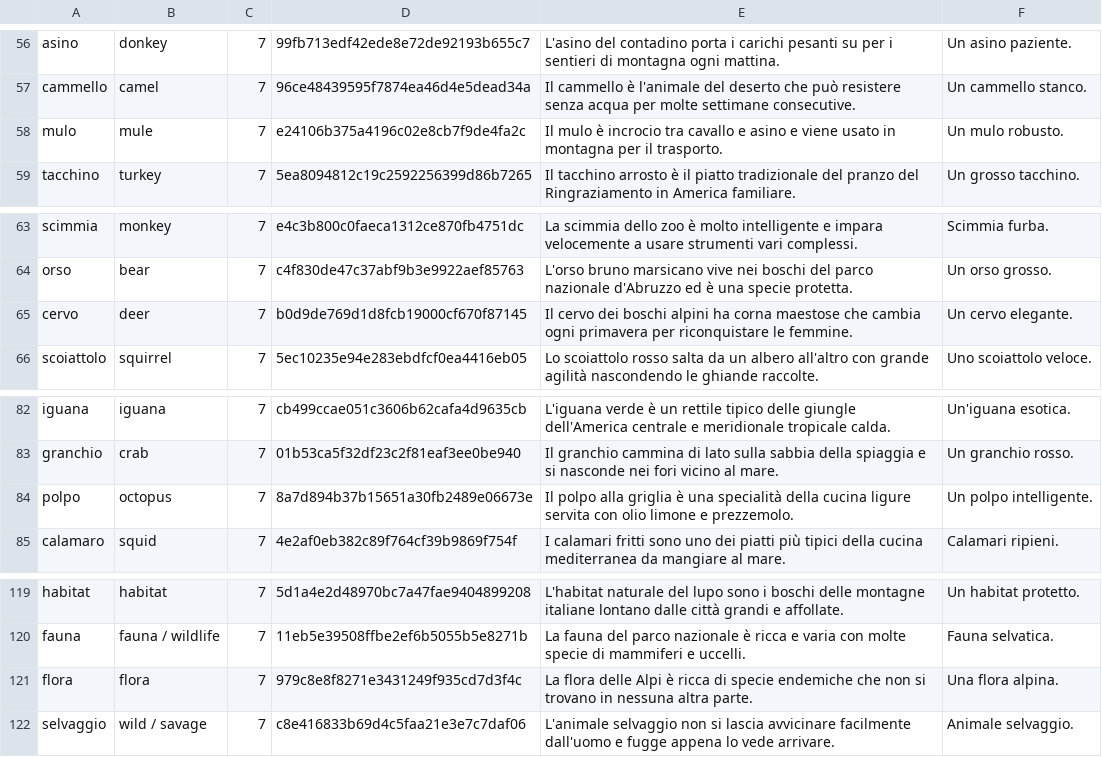
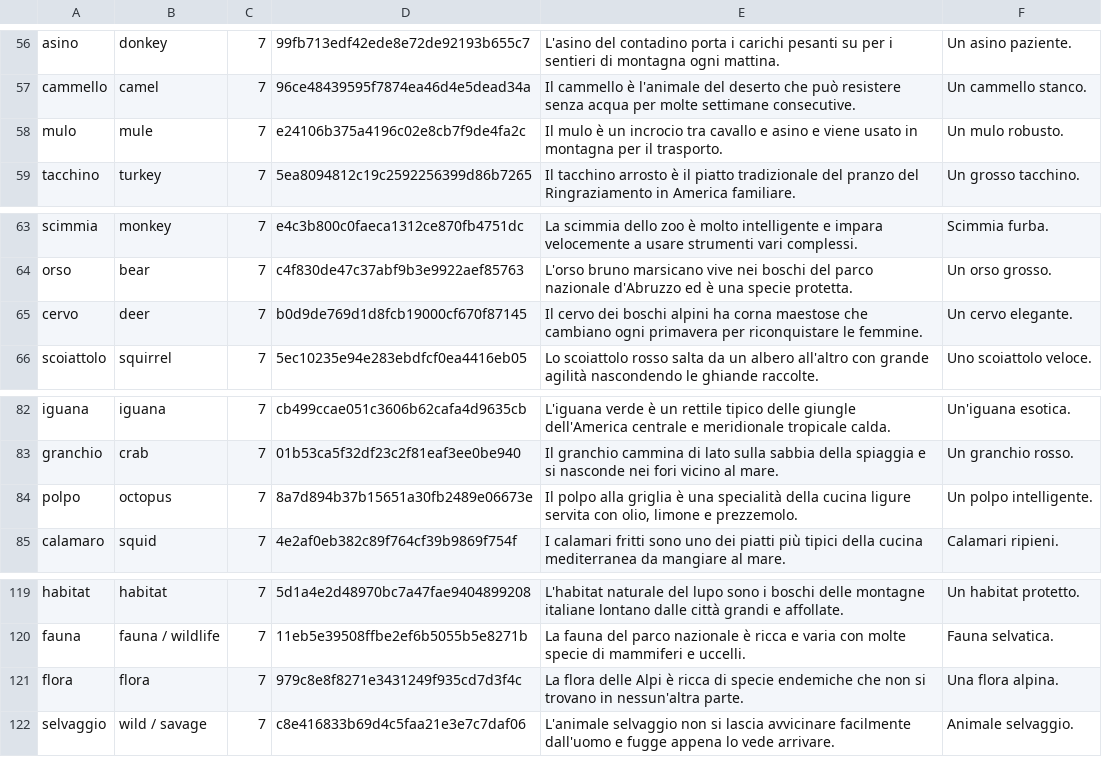
Before and after one commit to Wandersalamander/FrenchWordWizard, a CSV file: app/src/main/assets/italian/dictionary_sorted_italian_07.csv, drawn as a sheet; only a part is shown, gaps mark what is left out.

```diff
--- a/app/src/main/assets/italian/dictionary_sorted_italian_07.csv
+++ b/app/src/main/assets/italian/dictionary_sorted_italian_07.csv
@@ -57,3 +57,3 @@ asino	donkey	7	99fb713edf42ede8e72de92193b655c7	L'asino del contadino porta i ca
 cammello	camel	7	96ce48439595f7874ea46d4e5dead34a	Il cammello è l'animale del deserto che può resistere senza acqua per molte settimane consecutive.	Un cammello stanco.
-mulo	mule	7	e24106b375a4196c02e8cb7f9de4fa2c	Il mulo è incrocio tra cavallo e asino e viene usato in montagna per il trasporto.	Un mulo robusto.
+mulo	mule	7	e24106b375a4196c02e8cb7f9de4fa2c	Il mulo è un incrocio tra cavallo e asino e viene usato in montagna per il trasporto.	Un mulo robusto.
 tacchino	turkey	7	5ea8094812c19c2592256399d86b7265	Il tacchino arrosto è il piatto tradizionale del pranzo del Ringraziamento in America familiare.	Un grosso tacchino.
@@ -64,3 +64,3 @@ scimmia	monkey	7	e4c3b800c0faeca1312ce870fb4751dc	La scimmia dello zoo è molto
 orso	bear	7	c4f830de47c37abf9b3e9922aef85763	L'orso bruno marsicano vive nei boschi del parco nazionale d'Abruzzo ed è una specie protetta.	Un orso grosso.
-cervo	deer	7	b0d9de769d1d8fcb19000cf670f87145	Il cervo dei boschi alpini ha corna maestose che cambia ogni primavera per riconquistare le femmine.	Un cervo elegante.
+cervo	deer	7	b0d9de769d1d8fcb19000cf670f87145	Il cervo dei boschi alpini ha corna maestose che cambiano ogni primavera per riconquistare le femmine.	Un cervo elegante.
 scoiattolo	squirrel	7	5ec10235e94e283ebdfcf0ea4416eb05	Lo scoiattolo rosso salta da un albero all'altro con grande agilità nascondendo le ghiande raccolte.	Uno scoiattolo veloce.
@@ -83,3 +83,3 @@ iguana	iguana	7	cb499ccae051c3606b62cafa4d9635cb	L'iguana verde è un rettile ti
 granchio	crab	7	01b53ca5f32df23c2f81eaf3ee0be940	Il granchio cammina di lato sulla sabbia della spiaggia e si nasconde nei fori vicino al mare.	Un granchio rosso.
-polpo	octopus	7	8a7d894b37b15651a30fb2489e06673e	Il polpo alla griglia è una specialità della cucina ligure servita con olio limone e prezzemolo.	Un polpo intelligente.
+polpo	octopus	7	8a7d894b37b15651a30fb2489e06673e	Il polpo alla griglia è una specialità della cucina ligure servita con olio, limone e prezzemolo.	Un polpo intelligente.
 calamaro	squid	7	4e2af0eb382c89f764cf39b9869f754f	I calamari fritti sono uno dei piatti più tipici della cucina mediterranea da mangiare al mare.	Calamari ripieni.
@@ -120,3 +120,3 @@ habitat	habitat	7	5d1a4e2d48970bc7a47fae9404899208	L'habitat naturale del lupo s
 fauna	fauna / wildlife	7	11eb5e39508ffbe2ef6b5055b5e8271b	La fauna del parco nazionale è ricca e varia con molte specie di mammiferi e uccelli.	Fauna selvatica.
-flora	flora	7	979c8e8f8271e3431249f935cd7d3f4c	La flora delle Alpi è ricca di specie endemiche che non si trovano in nessuna altra parte.	Una flora alpina.
+flora	flora	7	979c8e8f8271e3431249f935cd7d3f4c	La flora delle Alpi è ricca di specie endemiche che non si trovano in nessun'altra parte.	Una flora alpina.
 selvaggio	wild / savage	7	c8e416833b69d4c5faa21e3e7c7daf06	L'animale selvaggio non si lascia avvicinare facilmente dall'uomo e fugge appena lo vede arrivare.	Animale selvaggio.
```
Also changed, not shown: app/src/main/assets/italian/dictionary_sorted_italian_05.csv, app/src/main/assets/italian/dictionary_sorted_italian_06.csv.
